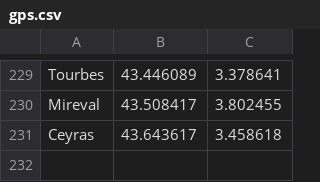
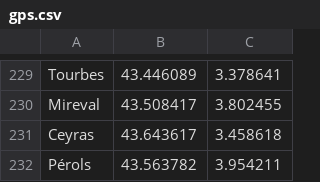
Before and after one commit to gotsunami/businfo-android, a CSV file: cli/gps.csv, drawn as a sheet; only a part is shown, gaps mark what is left out.

```diff
--- a/cli/gps.csv
+++ b/cli/gps.csv
@@ -231 +231,2 @@ Mireval;43.508417;3.802455
 Ceyras;43.643617;3.458618
+Pérols;43.563782;3.954211
```
Also changed, not shown: 3 other files.
